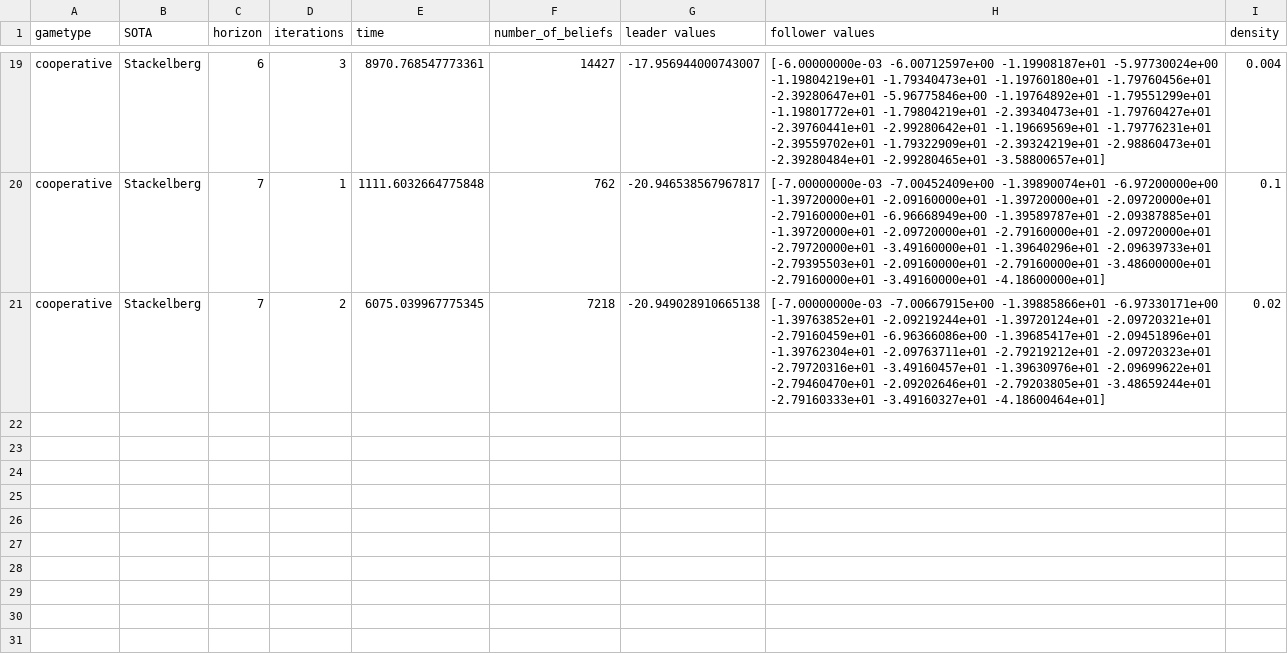
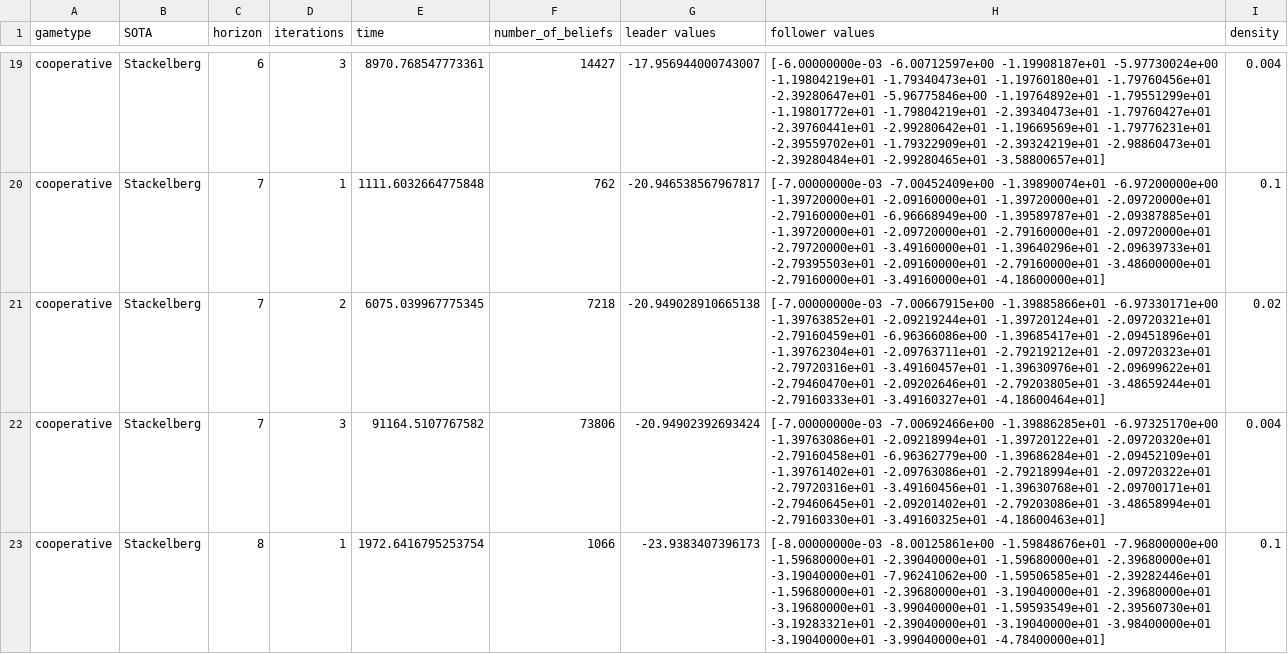
Before and after one commit to izzikampono/Thesis-New, a CSV file: density_experiment_raw_results/longFireFight (10).csv, drawn as a sheet; only a part is shown, gaps mark what is left out.

```diff
--- a/density_experiment_raw_results/longFireFight (10).csv
+++ b/density_experiment_raw_results/longFireFight (10).csv
@@ -129 +129,15 @@ cooperative,Stackelberg,7,2,6075.039967775345,7218,-20.949028910665138,"[-7.0000
  -2.79160333e+01 -3.49160327e+01 -4.18600464e+01]",0.02
+cooperative,Stackelberg,7,3,91164.5107767582,73806,-20.94902392693424,"[-7.00000000e-03 -7.00692466e+00 -1.39886285e+01 -6.97325170e+00
+ -1.39763086e+01 -2.09218994e+01 -1.39720122e+01 -2.09720320e+01
+ -2.79160458e+01 -6.96362779e+00 -1.39686284e+01 -2.09452109e+01
+ -1.39761402e+01 -2.09763086e+01 -2.79218994e+01 -2.09720322e+01
+ -2.79720316e+01 -3.49160456e+01 -1.39630768e+01 -2.09700171e+01
+ -2.79460645e+01 -2.09201402e+01 -2.79203086e+01 -3.48658994e+01
+ -2.79160330e+01 -3.49160325e+01 -4.18600463e+01]",0.004
+cooperative,Stackelberg,8,1,1972.6416795253754,1066,-23.9383407396173,"[-8.00000000e-03 -8.00125861e+00 -1.59848676e+01 -7.96800000e+00
+ -1.59680000e+01 -2.39040000e+01 -1.59680000e+01 -2.39680000e+01
+ -3.19040000e+01 -7.96241062e+00 -1.59506585e+01 -2.39282446e+01
+ -1.59680000e+01 -2.39680000e+01 -3.19040000e+01 -2.39680000e+01
+ -3.19680000e+01 -3.99040000e+01 -1.59593549e+01 -2.39560730e+01
+ -3.19283321e+01 -2.39040000e+01 -3.19040000e+01 -3.98400000e+01
+ -3.19040000e+01 -3.99040000e+01 -4.78400000e+01]",0.1
```
Also changed, not shown: comparison_table/dectiger_5.csv, density_experiment_raw_results/boxPushing (10).csv, 46 other files.
